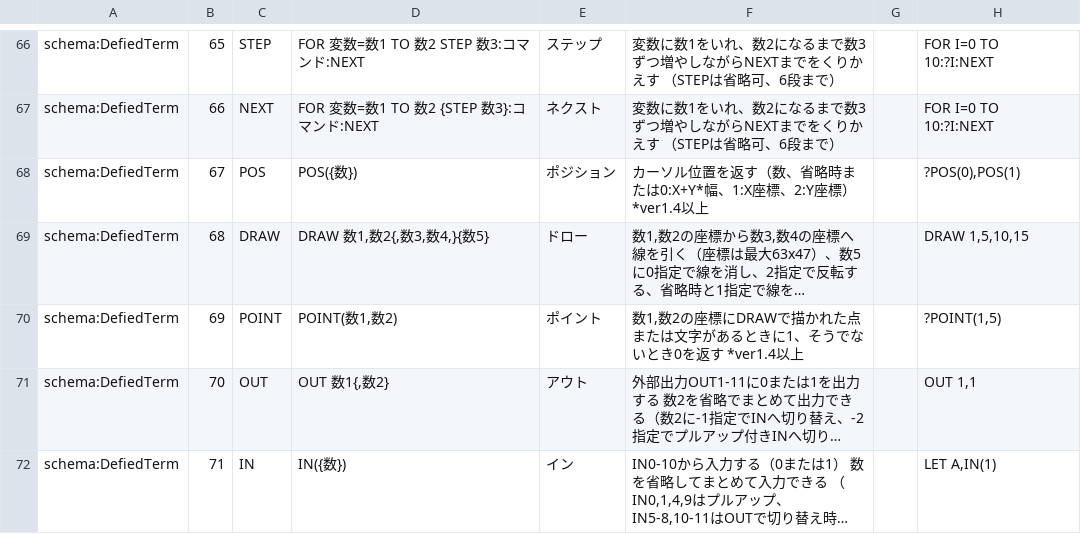
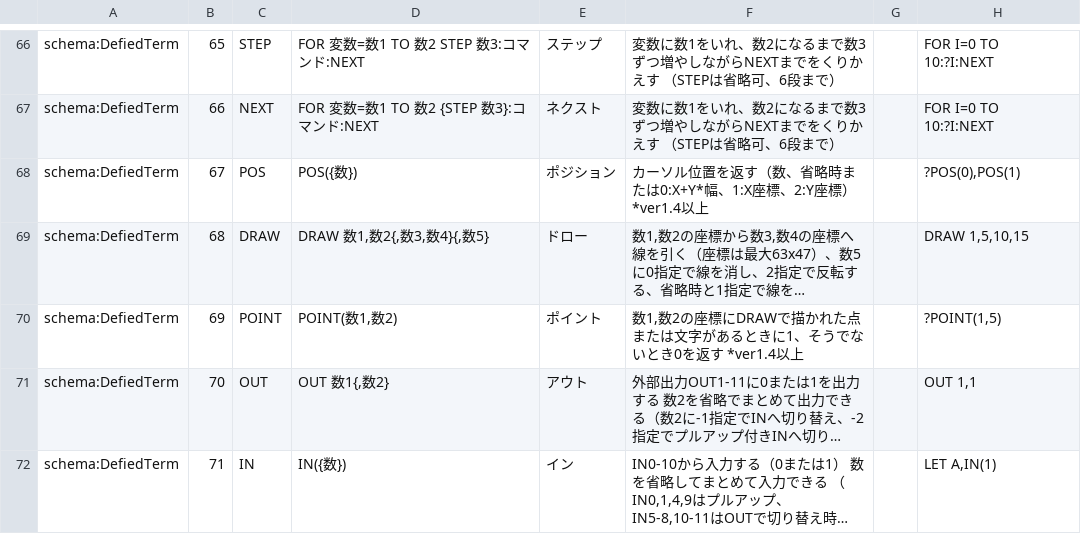
Before and after one commit to IchigoJam/doc, a CSV file: IchigoJam-BASIC-command-list.csv, drawn as a sheet; only a part is shown, gaps mark what is left out; long unchanged cells end in …; the diff names each change by its address in the sheet, - before the commit and + after, or states it on an @@ line.

Commit message:
bug fixed

```diff
--- a/IchigoJam-BASIC-command-list.csv
+++ b/IchigoJam-BASIC-command-list.csv
-D69: DRAW 数1,数2{,数3,数4,}{数5}
+D69: DRAW 数1,数2{,数3,数4}{,数5}
```
